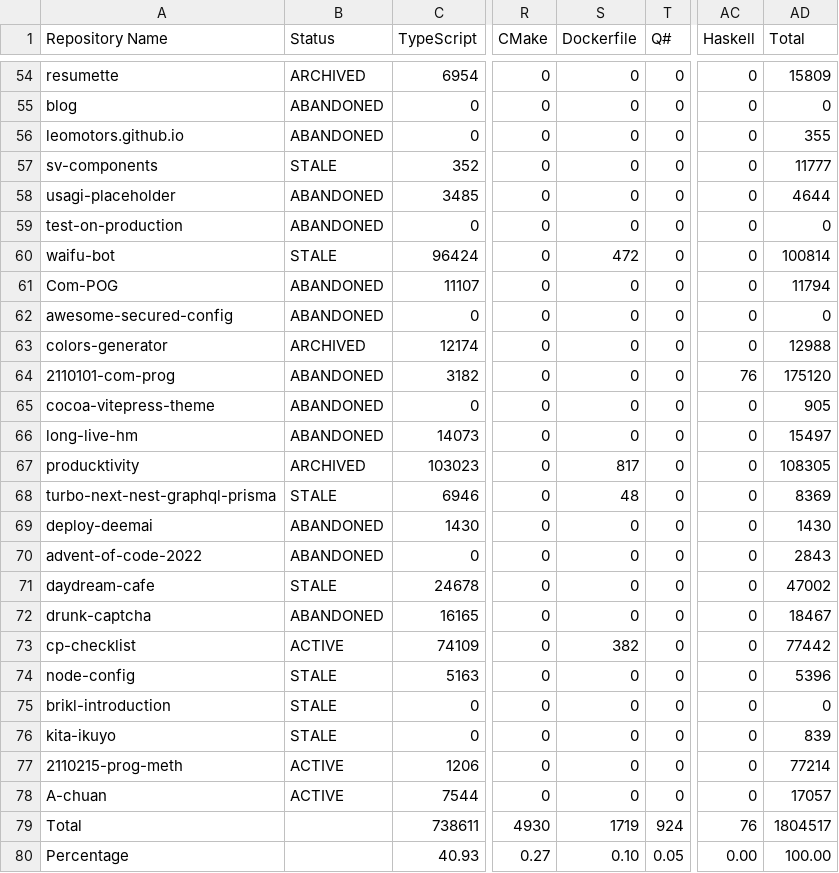
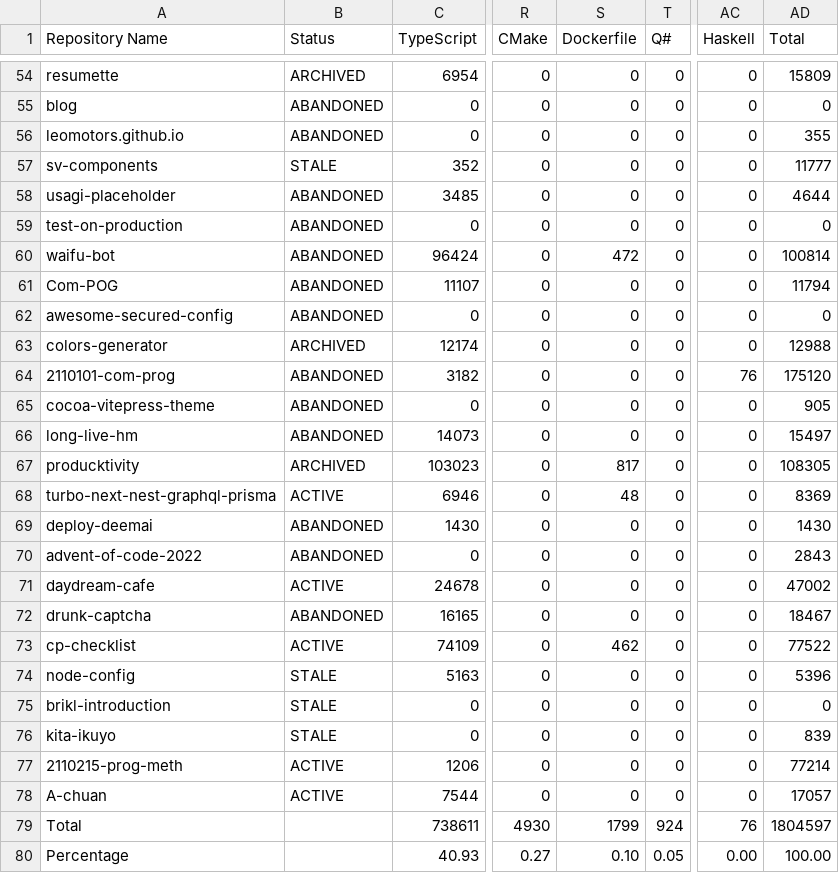
Before and after one commit to leomotors/leomotors, a CSV file: generated/lang.csv, drawn as a sheet; only a part is shown, gaps mark what is left out; the diff names each change by its address in the sheet, - before the commit and + after, or states it on an @@ line.

```diff
--- a/generated/lang.csv
+++ b/generated/lang.csv
-B60 (Status): STALE
+B60 (Status): ABANDONED
-B68 (Status): STALE
+B68 (Status): ACTIVE
-B71 (Status): STALE
+B71 (Status): ACTIVE
-S73 (Dockerfile): 382
+S73 (Dockerfile): 462
-AD73 (Total): 77442
+AD73 (Total): 77522
-S79 (Dockerfile): 1719
+S79 (Dockerfile): 1799
-AD79 (Total): 1804517
+AD79 (Total): 1804597
```
Also changed, not shown: 3 other files.
